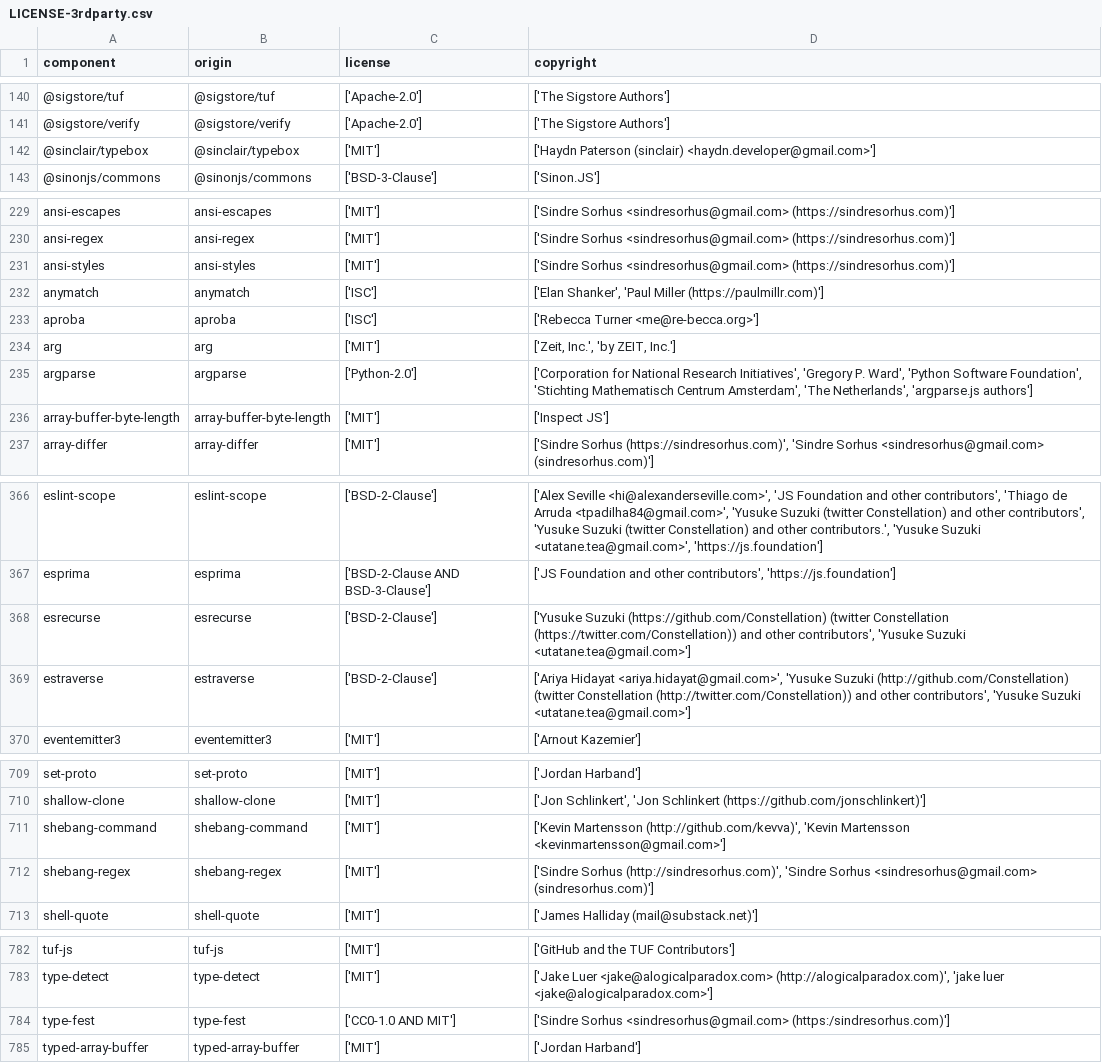
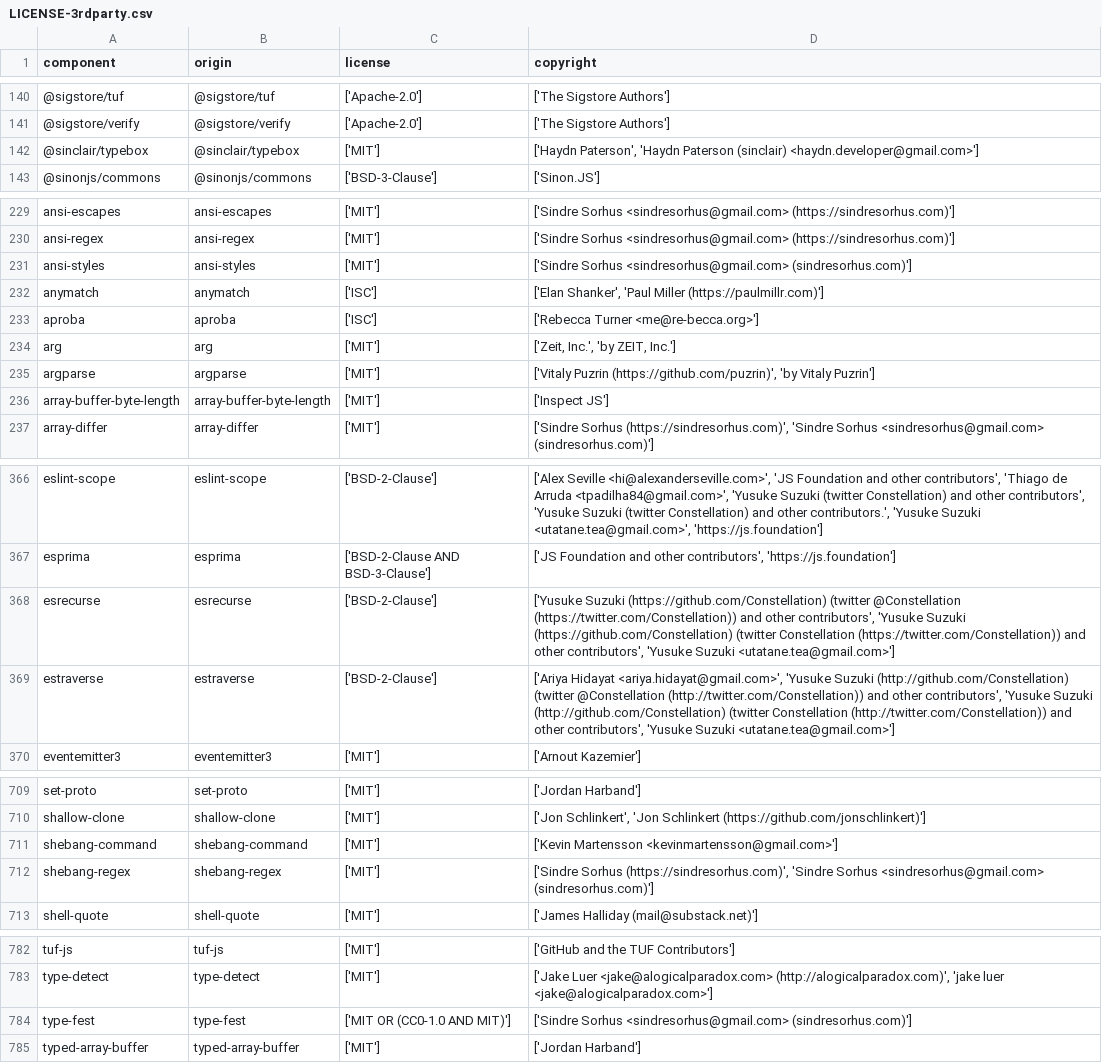
Before and after one commit to DataDog/openfeature-js-client, a CSV file: LICENSE-3rdparty.csv, drawn as a sheet; only a part is shown, gaps mark what is left out; the diff covers the shown part only.

Commit message:
Update licesnses file

```diff
--- a/LICENSE-3rdparty.csv
+++ b/LICENSE-3rdparty.csv
@@ -141,3 +141,3 @@
 "@sigstore/verify","@sigstore/verify","['Apache-2.0']","['The Sigstore Authors']"
-"@sinclair/typebox","@sinclair/typebox","['MIT']","['Haydn Paterson (sinclair) <haydn.developer@gmail.com>']"
+"@sinclair/typebox","@sinclair/typebox","['MIT']","['Haydn Paterson', 'Haydn Paterson (sinclair) <haydn.developer@gmail.com>']"
 "@sinonjs/commons","@sinonjs/commons","['BSD-3-Clause']","['Sinon.JS']"
@@ -230,3 +230,3 @@
 "ansi-regex","ansi-regex","['MIT']","['Sindre Sorhus <sindresorhus@gmail.com> (https://sindresorhus.com)']"
-"ansi-styles","ansi-styles","['MIT']","['Sindre Sorhus <sindresorhus@gmail.com> (https://sindresorhus.com)']"
+"ansi-styles","ansi-styles","['MIT']","['Sindre Sorhus <sindresorhus@gmail.com> (sindresorhus.com)']"
 "anymatch","anymatch","['ISC']","['Elan Shanker', 'Paul Miller (https://paulmillr.com)']"
@@ -234,3 +234,3 @@
 "arg","arg","['MIT']","['Zeit, Inc.', 'by ZEIT, Inc.']"
-"argparse","argparse","['Python-2.0']","['Corporation for National Research Initiatives', 'Gregory P. Ward', 'Python Software Foundation', 'Stichting Mathematisch Centrum Amsterdam', 'The Netherlands', 'argparse.js authors']"
+"argparse","argparse","['MIT']","['Vitaly Puzrin (https://github.com/puzrin)', 'by Vitaly Puzrin']"
 "array-buffer-byte-length","array-buffer-byte-length","['MIT']","['Inspect JS']"
@@ -367,4 +367,4 @@
 "esprima","esprima","['BSD-2-Clause AND BSD-3-Clause']","['JS Foundation and other contributors', 'https://js.foundation']"
-"esrecurse","esrecurse","['BSD-2-Clause']","['Yusuke Suzuki (https://github.com/Constellation) (twitter Constellation (https://twitter.com/Constellation)) and other contributors', 'Yusuke Suzuki <utatane.tea@gmail.com>']"
-"estraverse","estraverse","['BSD-2-Clause']","['Ariya Hidayat <ariya.hidayat@gmail.com>', 'Yusuke Suzuki (http://github.com/Constellation) (twitter Constellation (http://twitter.com/Constellation)) and other contributors', 'Yusuke Suzuki <utatane.tea@gmail.com>']"
+"esrecurse","esrecurse","['BSD-2-Clause']","['Yusuke Suzuki (https://github.com/Constellation) (twitter @Constellation (https://twitter.com/Constellation)) and other contributors', 'Yusuke Suzuki (https://github.com/Constellation) (twitter Constellation (https://twitter.com/Constellation)) and other contributors', 'Yusuke Suzuki <utatane.tea@gmail.com>']"
+"estraverse","estraverse","['BSD-2-Clause']","['Ariya Hidayat <ariya.hidayat@gmail.com>', 'Yusuke Suzuki (http://github.com/Constellation) (twitter @Constellation (http://twitter.com/Constellation)) and other contributors', 'Yusuke Suzuki (http://github.com/Constellation) (twitter Constellation (http://twitter.com/Constellation)) and other contributors', 'Yusuke Suzuki <utatane.tea@gmail.com>']"
 "eventemitter3","eventemitter3","['MIT']","['Arnout Kazemier']"
@@ -710,4 +710,4 @@
 "shallow-clone","shallow-clone","['MIT']","['Jon Schlinkert', 'Jon Schlinkert (https://github.com/jonschlinkert)']"
-"shebang-command","shebang-command","['MIT']","['Kevin Martensson (http://github.com/kevva)', 'Kevin Martensson <kevinmartensson@gmail.com>']"
-"shebang-regex","shebang-regex","['MIT']","['Sindre Sorhus (http://sindresorhus.com)', 'Sindre Sorhus <sindresorhus@gmail.com> (sindresorhus.com)']"
+"shebang-command","shebang-command","['MIT']","['Kevin Martensson <kevinmartensson@gmail.com>']"
+"shebang-regex","shebang-regex","['MIT']","['Sindre Sorhus (https://sindresorhus.com)', 'Sindre Sorhus <sindresorhus@gmail.com> (sindresorhus.com)']"
 "shell-quote","shell-quote","['MIT']","['James Halliday (mail@substack.net)']"
@@ -783,3 +783,3 @@
 "type-detect","type-detect","['MIT']","['Jake Luer <jake@alogicalparadox.com> (http://alogicalparadox.com)', 'jake luer <jake@alogicalparadox.com>']"
-"type-fest","type-fest","['CC0-1.0 AND MIT']","['Sindre Sorhus <sindresorhus@gmail.com> (https:/sindresorhus.com)']"
+"type-fest","type-fest","['MIT OR (CC0-1.0 AND MIT)']","['Sindre Sorhus <sindresorhus@gmail.com> (sindresorhus.com)']"
 "typed-array-buffer","typed-array-buffer","['MIT']","['Jordan Harband']"
```
Also changed, not shown: 12 edited cells elsewhere in this file.
